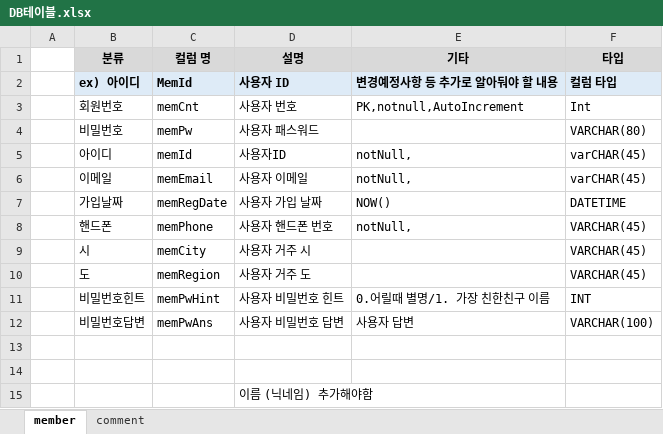
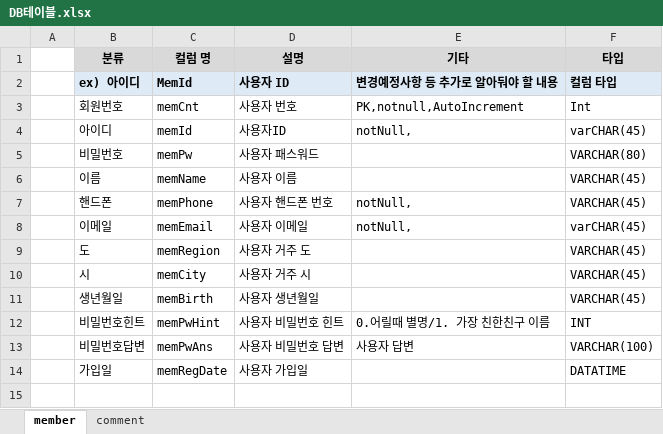
Before and after one commit to lso5507/hobbyNotice, an Excel workbook: DB테이블.xlsx, sheet member, drawn as a sheet; values as stored, in another font and other column widths than the file's, no borders; removed rows and columns are numbered as before the commit, all else as after; the diff names each change by its address in the sheet, - before the commit and + after, or states it on an @@ line.

```diff
--- a/DB테이블.xlsx (sheet member)
+++ b/DB테이블.xlsx (sheet member)
@@ row 5 moved to row 4: 아이디 @@
+row 6:  | 이름 | memName | 사용자 이름 |  | VARCHAR(45)
@@ row 8 moved to row 7: 핸드폰 @@
-row 7:  | 가입날짜 | memRegDate | 사용자 가입 날짜 | NOW() | DATETIME
@@ row 10 moved to row 9: 도 @@
+row 11:  | 생년월일 | memBirth | 사용자 생년월일 |  | VARCHAR(45)
-row 14: (empty)
+row 14:  | 가입일 | memRegDate | 사용자 가입일 |  | DATATIME
-row 14: (empty)
-row 15:  |  |  | 이름 (닉네임) 추가해야함
```
Also changed, not shown: member.xlsx, 7 other files.
